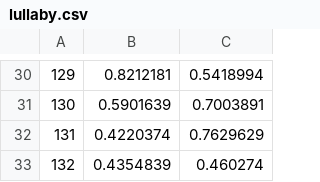
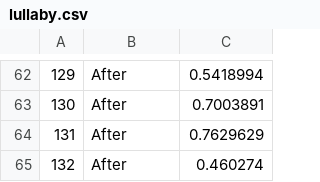
Before and after one commit to gregcox7/StatLabs, a CSV file: data/lullaby.csv, drawn as a sheet; only a part is shown, gaps mark what is left out; addresses are those after the commit; the diff covers the shown part only; the diff names each change by its address in the sheet, - before the commit and + after, or states it on an @@ line.

```diff
--- a/data/lullaby.csv
+++ b/data/lullaby.csv
-B62: 0.8212181
+B62: After
-B63: 0.5901639
+B63: After
-B64: 0.4220374
+B64: After
-B65: 0.4354839
+B65: After
```
Also changed, not shown: 33 added rows, 1 removed row and 28 edited cells elsewhere in this file, 1 other file.
